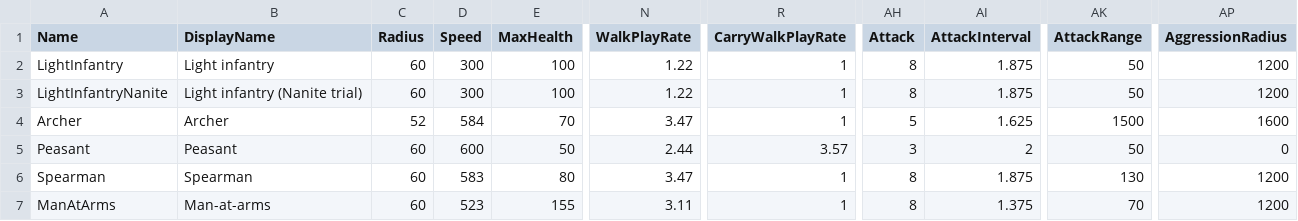
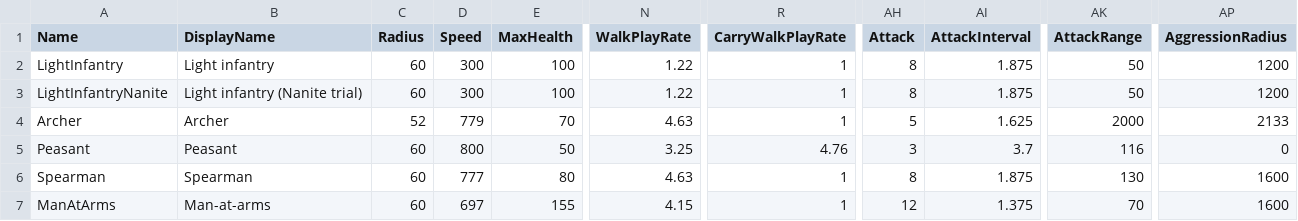
Before and after one commit to esdragor/MyCrusader, a CSV file: Tools/Data/UnitTypes.csv, drawn as a sheet; only a part is shown, gaps mark what is left out; the diff names each change by its address in the sheet, - before the commit and + after, or states it on an @@ line.

Commit message:
D345: unit values chosen by the user (speeds and reaches in 4 m tiles: Peasant 800 cm/s, 3.7 s, 116 cm; Spearman 777 cm/s, 130 cm; Man-at-arms 697 cm/s, attack 12, 70 cm; Archer 779 cm/s, 20 m; aggression 16 m, Archer 21.33 m; walk play rates x4/3), arrows 1.5x faster (37.5 m/s), formation ranks (no shooter or siege in the front row, shooters centred and flanked by the melee from row 2, siege in rows of its own behind the shooters), UnitStats.md generated by Tools/Data/make_unit_stats.py, formation_ranks trial scenario, j7_army barracks order on screen; tests and quick_check checks moved to the new values (tests 93/93, quick_check tests, combat, formation, move PASS)

```diff
--- a/Tools/Data/UnitTypes.csv
+++ b/Tools/Data/UnitTypes.csv
-D4 (Speed): 584
+D4 (Speed): 779
-N4 (WalkPlayRate): 3.47
+N4 (WalkPlayRate): 4.63
-AK4 (AttackRange): 1500
+AK4 (AttackRange): 2000
-AP4 (AggressionRadius): 1600
+AP4 (AggressionRadius): 2133
-D5 (Speed): 600
+D5 (Speed): 800
-N5 (WalkPlayRate): 2.44
+N5 (WalkPlayRate): 3.25
-R5 (CarryWalkPlayRate): 3.57
+R5 (CarryWalkPlayRate): 4.76
-AI5 (AttackInterval): 2
+AI5 (AttackInterval): 3.7
-AK5 (AttackRange): 50
+AK5 (AttackRange): 116
-D6 (Speed): 583
+D6 (Speed): 777
-N6 (WalkPlayRate): 3.47
+N6 (WalkPlayRate): 4.63
-AP6:AP7 (AggressionRadius): 1200
+AP6:AP7 (AggressionRadius): 1600
-D7 (Speed): 523
+D7 (Speed): 697
-N7 (WalkPlayRate): 3.11
+N7 (WalkPlayRate): 4.15
-AH7 (Attack): 8
+AH7 (Attack): 12
```
Also changed, not shown: 18 other files.
